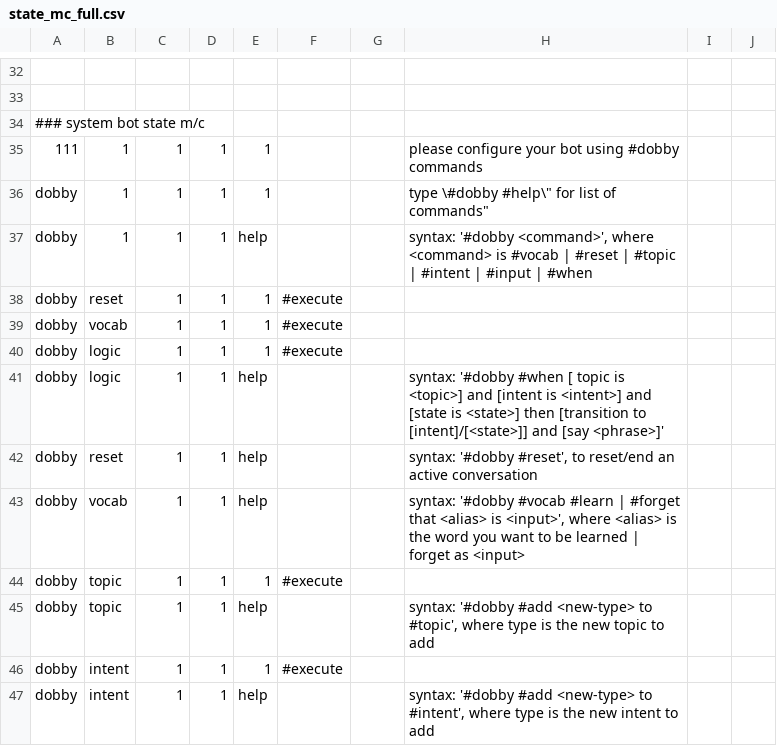
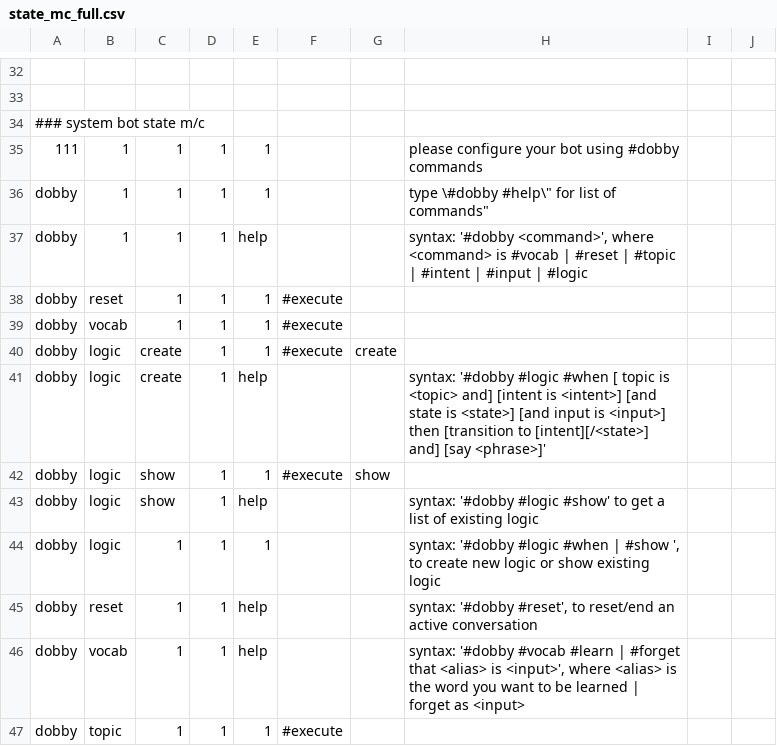
Before and after one commit to dobby-spark/dobby-app, a CSV file: jslib/state_mc_full.csv, drawn as a sheet; only a part is shown, gaps mark what is left out; the shorter side is filled out with more unchanged rows.

Commit message:
added command to show existing logic

```diff
--- a/jslib/state_mc_full.csv
+++ b/jslib/state_mc_full.csv
@@ -38,7 +38,10 @@
 dobby,1,1,1,1,,,"type \"#dobby #help\" for list of commands"
-dobby,1,1,1,help,,,"syntax: '#dobby <command>', where <command> is #vocab | #reset | #topic | #intent | #input | #when"
+dobby,1,1,1,help,,,"syntax: '#dobby <command>', where <command> is #vocab | #reset | #topic | #intent | #input | #logic"
 dobby,reset,1,1,1,#execute,,
 dobby,vocab,1,1,1,#execute,,
-dobby,logic,1,1,1,#execute,,
-dobby,logic,1,1,help,,,"syntax: '#dobby #when [ topic is <topic>] and [intent is <intent>] and [state is <state>] then [transition to [intent]/[<state>]] and [say <phrase>]'"
+dobby,logic,create,1,1,#execute,create,
+dobby,logic,create,1,help,,,"syntax: '#dobby #logic #when [ topic is <topic> and] [intent is <intent>] [and state is <state>] [and input is <input>] then [transition to [intent][/<state>] and] [say <phrase>]'"
+dobby,logic,show,1,1,#execute,show,
+dobby,logic,show,1,help,,,"syntax: '#dobby #logic #show' to get a list of existing logic"
+dobby,logic,1,1,1,,,"syntax: '#dobby #logic #when | #show ', to create new logic or show existing logic"
 dobby,reset,1,1,help,,,"syntax: '#dobby #reset', to reset/end an active conversation"
```
Also changed, not shown: 3 other files.
